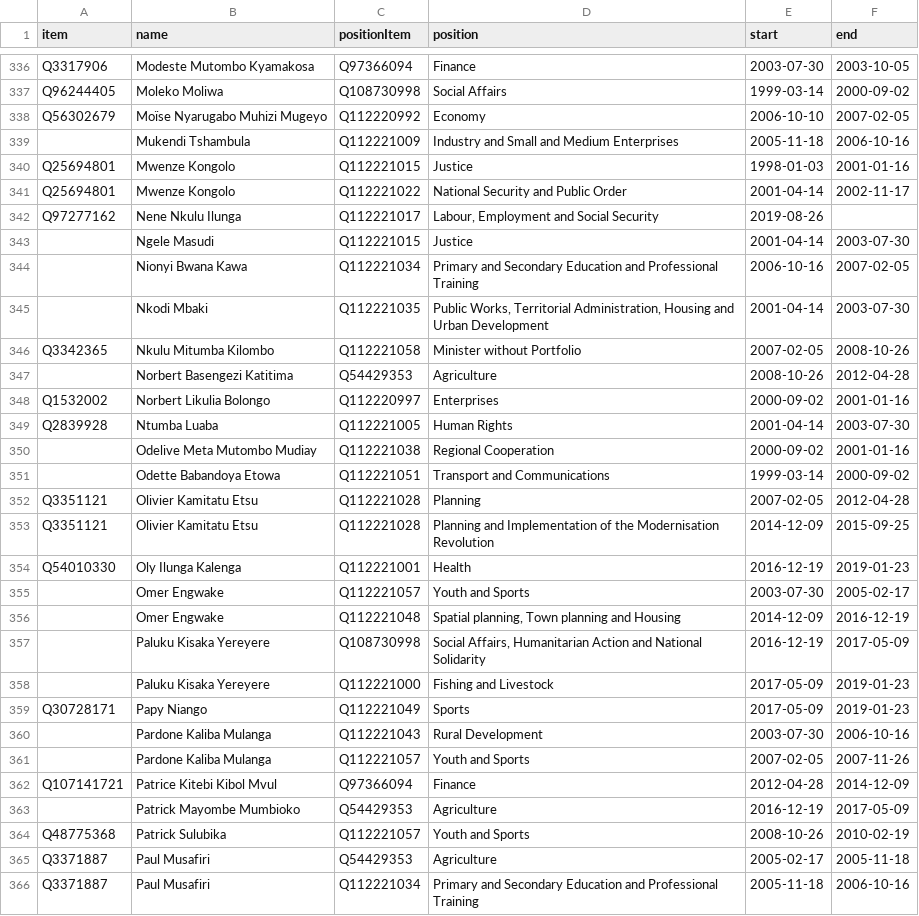
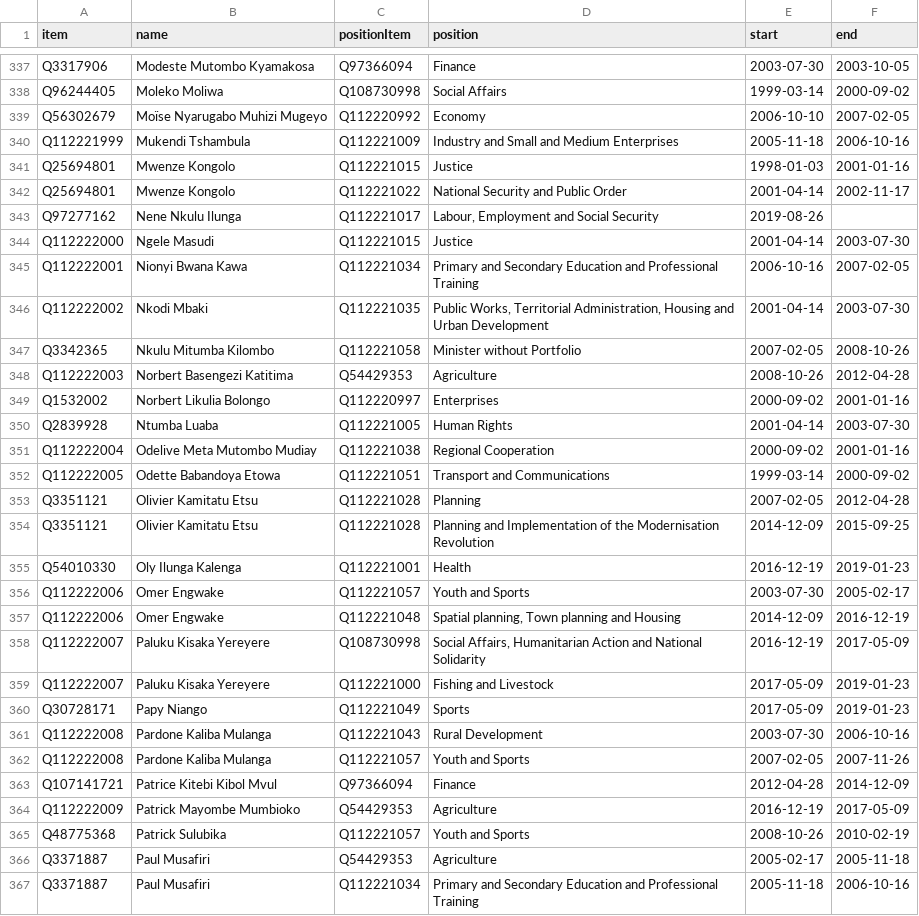
Before and after one commit to every-politician-scrapers/congo-kinshasa-ministers, a CSV file: sources/cpssa/scraped.csv, drawn as a sheet; only a part is shown, gaps mark what is left out; the diff covers the shown part only.

```diff
--- a/sources/cpssa/scraped.csv
+++ b/sources/cpssa/scraped.csv
@@ -338,3 +339,3 @@ Q96244405,Moleko Moliwa,Q108730998,Social Affairs,1999-03-14,2000-09-02
 Q56302679,Moïse Nyarugabo Muhizi Mugeyo,Q112220992,Economy,2006-10-10,2007-02-05
-,Mukendi Tshambula,Q112221009,Industry and Small and Medium Enterprises,2005-11-18,2006-10-16
+Q112221999,Mukendi Tshambula,Q112221009,Industry and Small and Medium Enterprises,2005-11-18,2006-10-16
 Q25694801,Mwenze Kongolo,Q112221015,Justice,1998-01-03,2001-01-16
@@ -342,11 +343,11 @@ Q25694801,Mwenze Kongolo,Q112221022,National Security and Public Order,2001-04-1
 Q97277162,Nene Nkulu Ilunga,Q112221017,"Labour, Employment and Social Security",2019-08-26,
-,Ngele Masudi,Q112221015,Justice,2001-04-14,2003-07-30
-,Nionyi Bwana Kawa,Q112221034,Primary and Secondary Education and Professional Training,2006-10-16,2007-02-05
-,Nkodi Mbaki,Q112221035,"Public Works, Territorial Administration, Housing and Urban Development",2001-04-14,2003-07-30
+Q112222000,Ngele Masudi,Q112221015,Justice,2001-04-14,2003-07-30
+Q112222001,Nionyi Bwana Kawa,Q112221034,Primary and Secondary Education and Professional Training,2006-10-16,2007-02-05
+Q112222002,Nkodi Mbaki,Q112221035,"Public Works, Territorial Administration, Housing and Urban Development",2001-04-14,2003-07-30
 Q3342365,Nkulu Mitumba Kilombo,Q112221058,Minister without Portfolio,2007-02-05,2008-10-26
-,Norbert Basengezi Katitima,Q54429353,Agriculture,2008-10-26,2012-04-28
+Q112222003,Norbert Basengezi Katitima,Q54429353,Agriculture,2008-10-26,2012-04-28
 Q1532002,Norbert Likulia Bolongo,Q112220997,Enterprises,2000-09-02,2001-01-16
 Q2839928,Ntumba Luaba,Q112221005,Human Rights,2001-04-14,2003-07-30
-,Odelive Meta Mutombo Mudiay,Q112221038,Regional Cooperation,2000-09-02,2001-01-16
-,Odette Babandoya Etowa,Q112221051,Transport and Communications,1999-03-14,2000-09-02
+Q112222004,Odelive Meta Mutombo Mudiay,Q112221038,Regional Cooperation,2000-09-02,2001-01-16
+Q112222005,Odette Babandoya Etowa,Q112221051,Transport and Communications,1999-03-14,2000-09-02
 Q3351121,Olivier Kamitatu Etsu,Q112221028,Planning,2007-02-05,2012-04-28
@@ -354,11 +355,11 @@ Q3351121,Olivier Kamitatu Etsu,Q112221028,Planning and Implementation of the Mod
 Q54010330,Oly Ilunga Kalenga,Q112221001,Health,2016-12-19,2019-01-23
-,Omer Engwake,Q112221057,Youth and Sports,2003-07-30,2005-02-17
-,Omer Engwake,Q112221048,"Spatial planning, Town planning and Housing",2014-12-09,2016-12-19
-,Paluku Kisaka Yereyere,Q108730998,"Social Affairs, Humanitarian Action and National Solidarity",2016-12-19,2017-05-09
-,Paluku Kisaka Yereyere,Q112221000,Fishing and Livestock,2017-05-09,2019-01-23
+Q112222006,Omer Engwake,Q112221057,Youth and Sports,2003-07-30,2005-02-17
+Q112222006,Omer Engwake,Q112221048,"Spatial planning, Town planning and Housing",2014-12-09,2016-12-19
+Q112222007,Paluku Kisaka Yereyere,Q108730998,"Social Affairs, Humanitarian Action and National Solidarity",2016-12-19,2017-05-09
+Q112222007,Paluku Kisaka Yereyere,Q112221000,Fishing and Livestock,2017-05-09,2019-01-23
 Q30728171,Papy Niango,Q112221049,Sports,2017-05-09,2019-01-23
-,Pardone Kaliba Mulanga,Q112221043,Rural Development,2003-07-30,2006-10-16
-,Pardone Kaliba Mulanga,Q112221057,Youth and Sports,2007-02-05,2007-11-26
+Q112222008,Pardone Kaliba Mulanga,Q112221043,Rural Development,2003-07-30,2006-10-16
+Q112222008,Pardone Kaliba Mulanga,Q112221057,Youth and Sports,2007-02-05,2007-11-26
 Q107141721,Patrice Kitebi Kibol Mvul,Q97366094,Finance,2012-04-28,2014-12-09
-,Patrick Mayombe Mumbioko,Q54429353,Agriculture,2016-12-19,2017-05-09
+Q112222009,Patrick Mayombe Mumbioko,Q54429353,Agriculture,2016-12-19,2017-05-09
 Q48775368,Patrick Sulubika,Q112221057,Youth and Sports,2008-10-26,2010-02-19
```
Also changed, not shown: 3 added rows and 141 edited cells elsewhere in this file, 5 other files.
